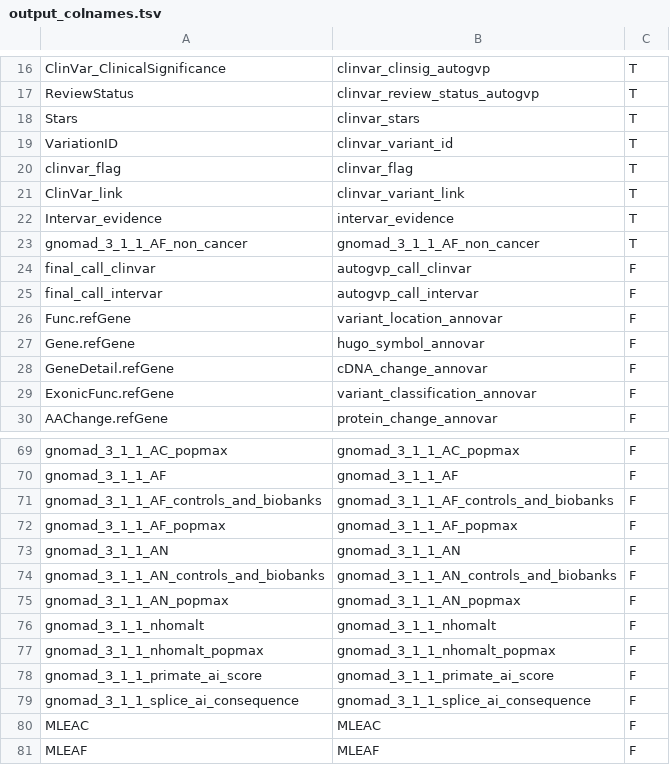
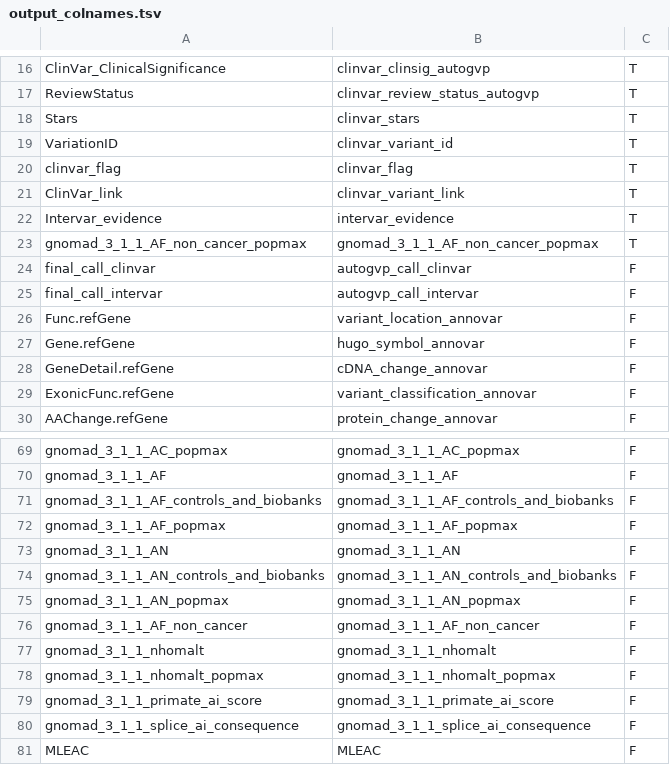
Before and after one commit to diskin-lab-chop/AutoGVP, a TSV file: data/output_colnames.tsv, drawn as a sheet; only a part is shown, gaps mark what is left out; the shorter side is filled out with more unchanged rows.

Commit message:
retain gnomad non-cancer af popmax in final output

```diff
--- a/data/output_colnames.tsv
+++ b/data/output_colnames.tsv
@@ -22,3 +22,3 @@ ClinVar_link	clinvar_variant_link	T
 Intervar_evidence	intervar_evidence	T
-gnomad_3_1_1_AF_non_cancer	gnomad_3_1_1_AF_non_cancer	T
+gnomad_3_1_1_AF_non_cancer_popmax	gnomad_3_1_1_AF_non_cancer_popmax	T
 final_call_clinvar	autogvp_call_clinvar	F
@@ -75,2 +75,3 @@ gnomad_3_1_1_AN_controls_and_biobanks	gnomad_3_1_1_AN_controls_and_biobanks	F
 gnomad_3_1_1_AN_popmax	gnomad_3_1_1_AN_popmax	F
+gnomad_3_1_1_AF_non_cancer	gnomad_3_1_1_AF_non_cancer	F
 gnomad_3_1_1_nhomalt	gnomad_3_1_1_nhomalt	F
```
Also changed, not shown: 1 other file.
